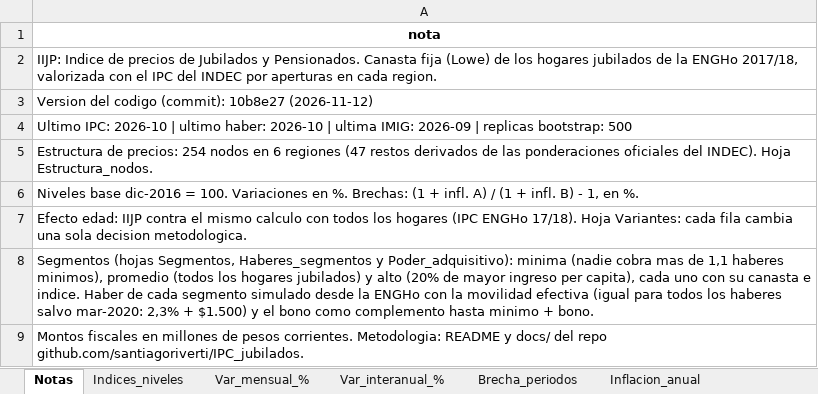
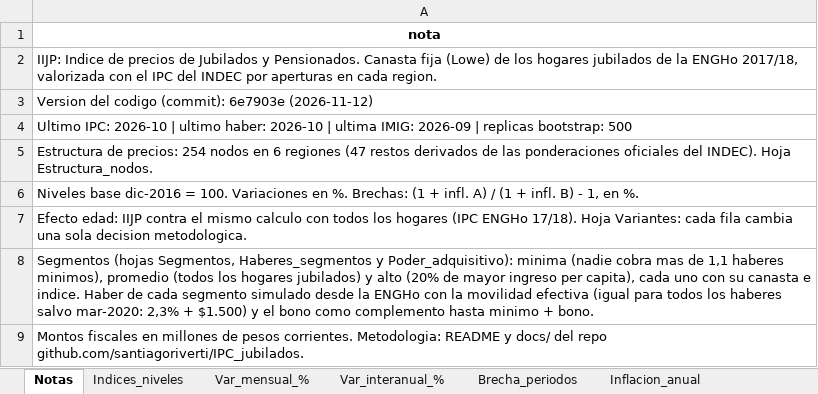
Before and after one commit to santiagoriverti/IPC_jubilados, an Excel workbook: output/IIJP_resultados.xlsx, sheet Notas, drawn as a sheet; values as stored, in another font and other column widths than the file's, no borders; the diff names each change by its address in the sheet, - before the commit and + after, or states it on an @@ line.

```diff
--- a/output/IIJP_resultados.xlsx (sheet Notas)
+++ b/output/IIJP_resultados.xlsx (sheet Notas)
-A3: …codigo (commit): 10b8e27 (2026-11-12)
+A3: …codigo (commit): 6e7903e (2026-11-12)
```
Also changed, not shown: 10 other files.
